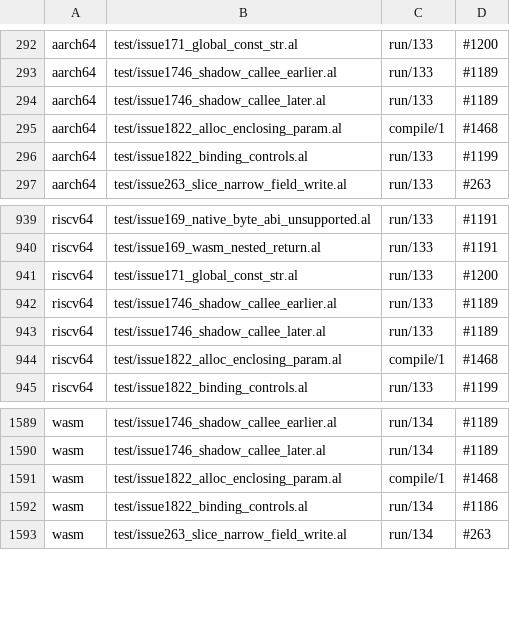
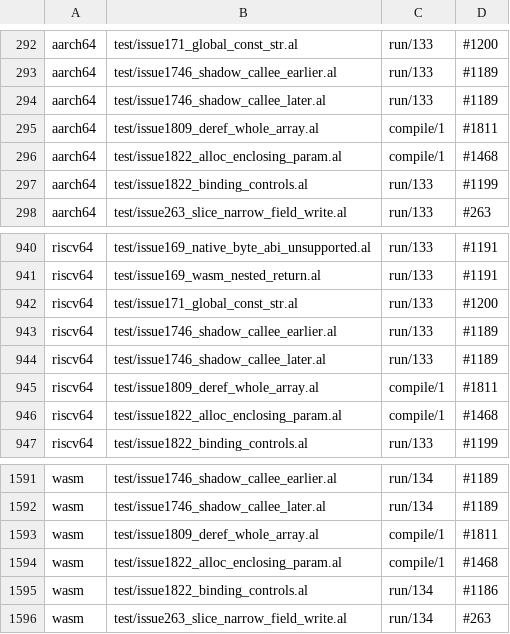
Before and after one commit to alatyr-programming-language/compiler, a TSV file: scripts/known-deviations.tsv, drawn as a sheet; only a part is shown, gaps mark what is left out.

```diff
--- a/scripts/known-deviations.tsv
+++ b/scripts/known-deviations.tsv
@@ -294,2 +294,3 @@ aarch64	test/issue1746_shadow_callee_earlier.al	run/133	#1189
 aarch64	test/issue1746_shadow_callee_later.al	run/133	#1189
+aarch64	test/issue1809_deref_whole_array.al	compile/1	#1811
 aarch64	test/issue1822_alloc_enclosing_param.al	compile/1	#1468
@@ -943,2 +944,3 @@ riscv64	test/issue1746_shadow_callee_earlier.al	run/133	#1189
 riscv64	test/issue1746_shadow_callee_later.al	run/133	#1189
+riscv64	test/issue1809_deref_whole_array.al	compile/1	#1811
 riscv64	test/issue1822_alloc_enclosing_param.al	compile/1	#1468
@@ -1590,2 +1592,3 @@ wasm	test/issue1746_shadow_callee_earlier.al	run/134	#1189
 wasm	test/issue1746_shadow_callee_later.al	run/134	#1189
+wasm	test/issue1809_deref_whole_array.al	compile/1	#1811
 wasm	test/issue1822_alloc_enclosing_param.al	compile/1	#1468
```
Also changed, not shown: scripts/known-deviations.issues.tsv.
